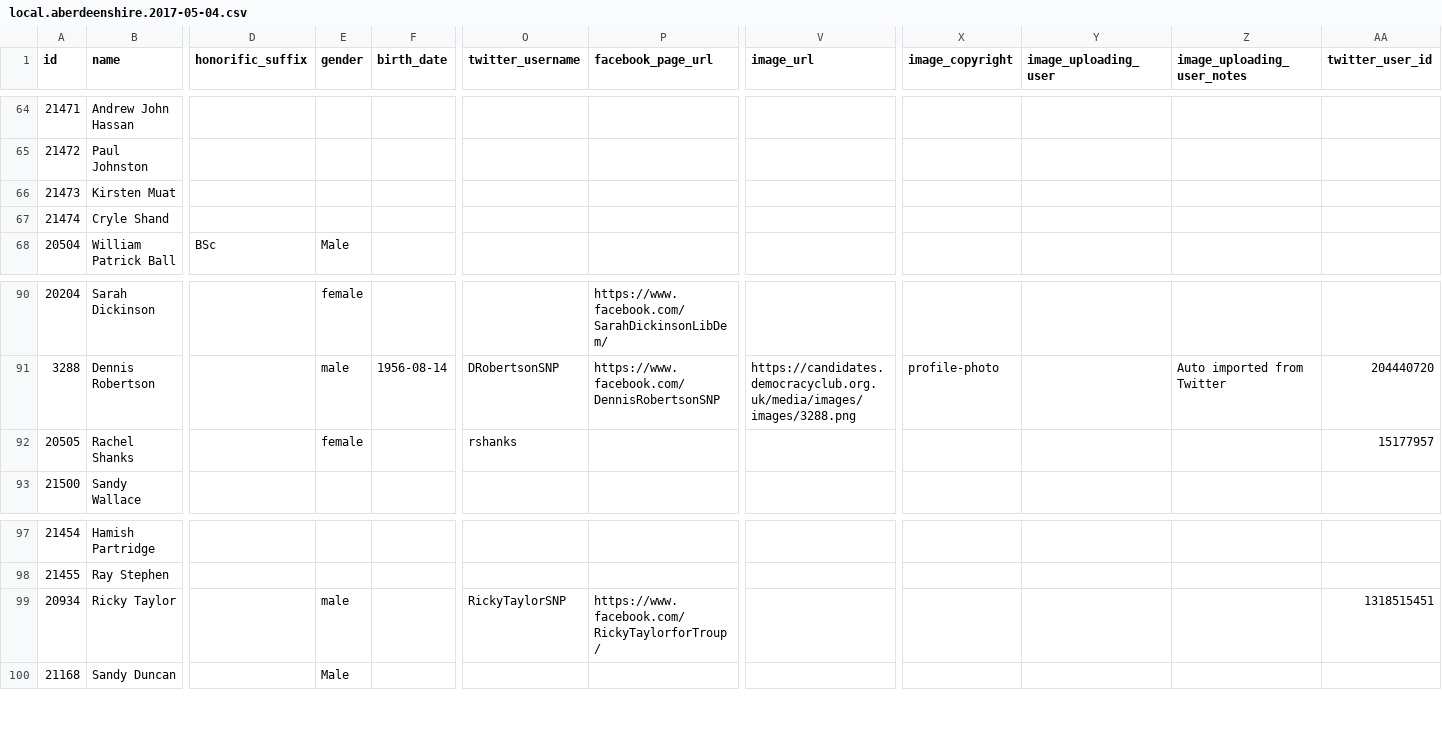
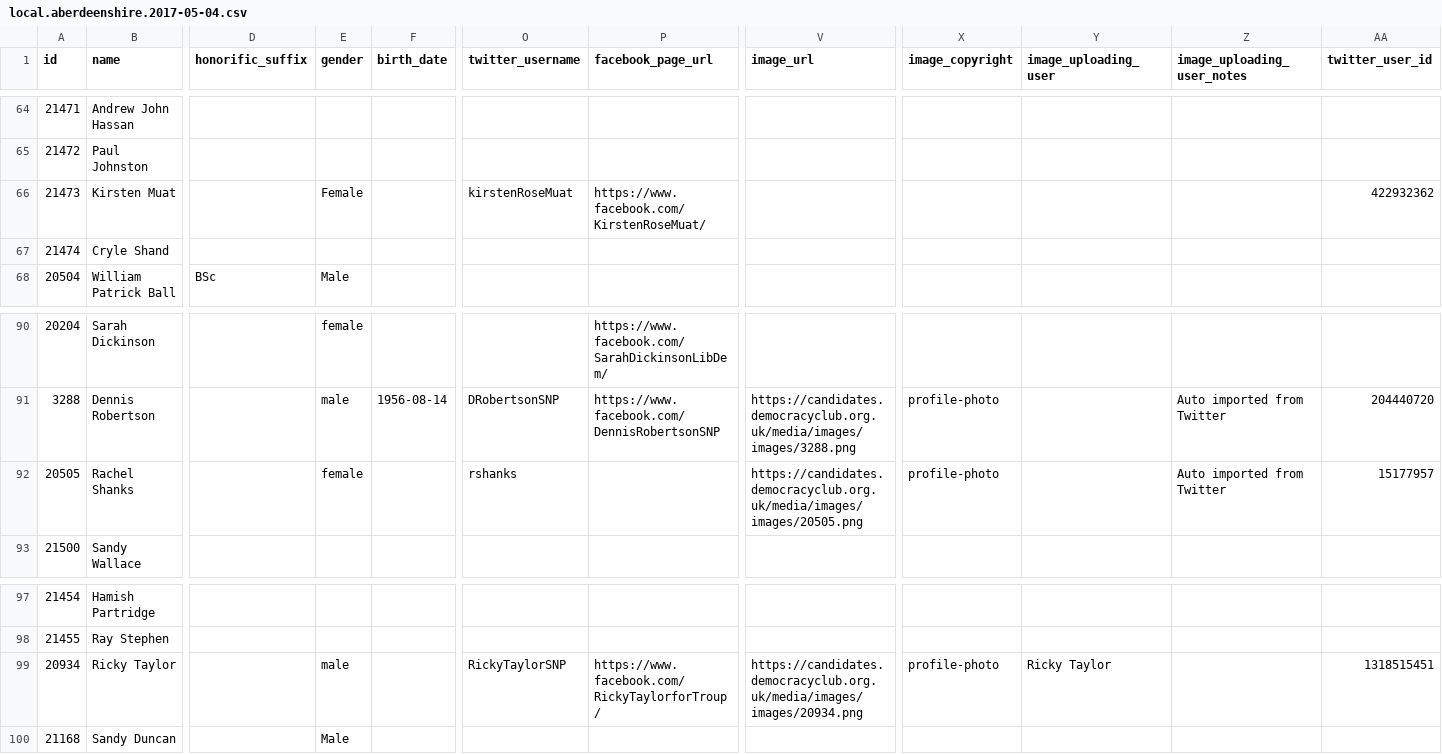
Before and after one commit to gerrymulvenna/council17, a CSV file: scripts/local.aberdeenshire.2017-05-04.csv, drawn as a sheet; only a part is shown, gaps mark what is left out; the diff names each change by its address in the sheet, - before the commit and + after, or states it on an @@ line.

```diff
--- a/scripts/local.aberdeenshire.2017-05-04.csv
+++ b/scripts/local.aberdeenshire.2017-05-04.csv
-E66 (gender): (empty)
+E66 (gender): Female
-O66 (twitter_username): (empty)
+O66 (twitter_username): kirstenRoseMuat
-P66 (facebook_page_url): (empty)
+P66 (facebook_page_url): https://www.facebook.com/KirstenRoseMuat/
-AA66 (twitter_user_id): (empty)
+AA66 (twitter_user_id): 422932362
-V92 (image_url): (empty)
+V92 (image_url): https://candidates.democracyclub.org.uk/media/images/images/20505.png
-X92 (image_copyright): (empty)
+X92 (image_copyright): profile-photo
-Z92 (image_uploading_user_notes): (empty)
+Z92 (image_uploading_user_notes): Auto imported from Twitter
-V99 (image_url): (empty)
+V99 (image_url): https://candidates.democracyclub.org.uk/media/images/images/20934.png
-X99 (image_copyright): (empty)
+X99 (image_copyright): profile-photo
-Y99 (image_uploading_user): (empty)
+Y99 (image_uploading_user): Ricky Taylor
```
Also changed, not shown: scripts/local.argyll-and-bute.2017-05-04.csv, scripts/local.city-of-edinburgh.2017-05-04.csv, 31 other files.
